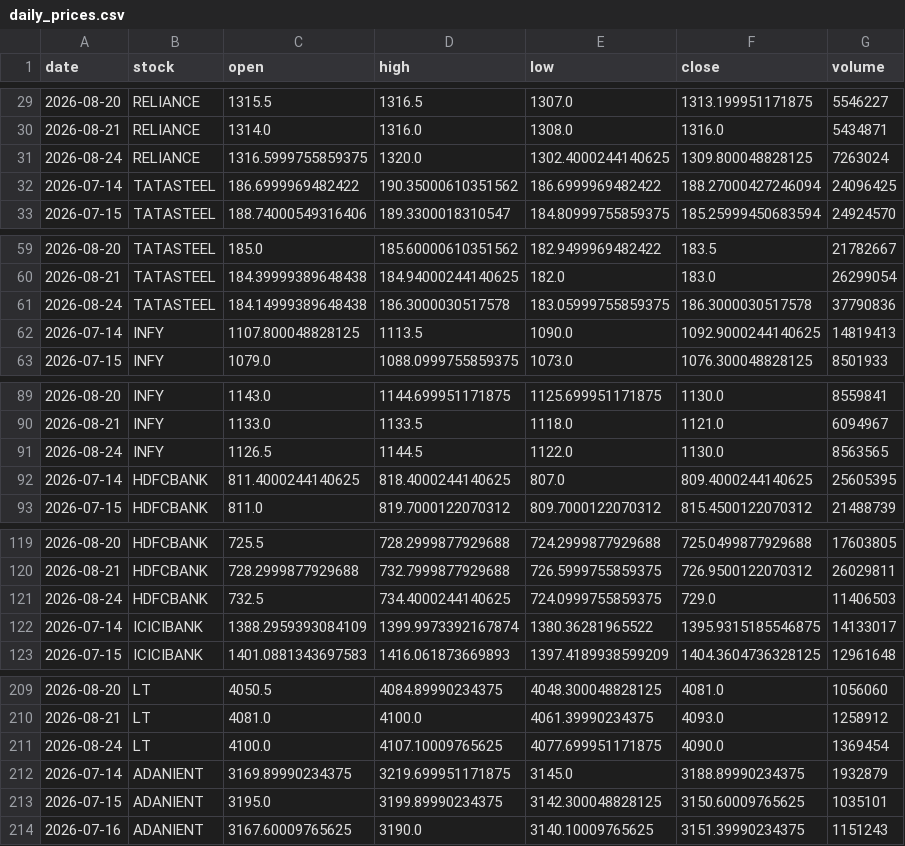
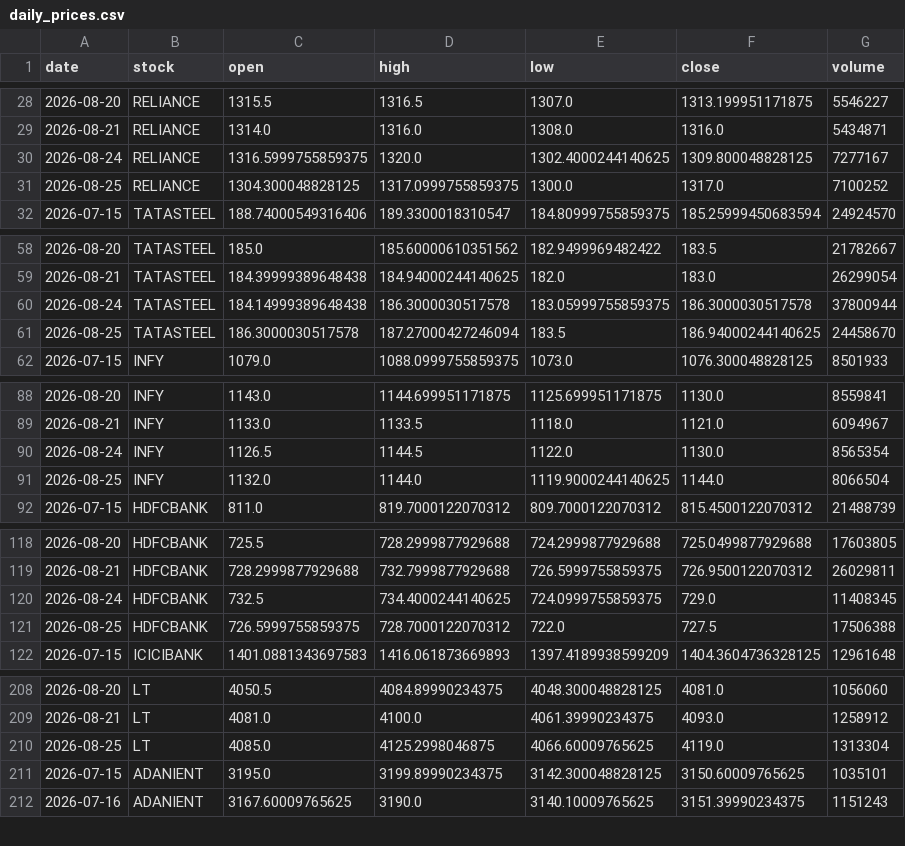
Before and after one commit to Aarthy-26/investment-analysis-website, a CSV file: data/daily_prices.csv, drawn as a sheet; only a part is shown, gaps mark what is left out; the diff covers the shown part only.

```diff
--- a/data/daily_prices.csv
+++ b/data/daily_prices.csv
@@ -30,4 +29,4 @@ date,stock,open,high,low,close,volume
 2026-08-21,RELIANCE,1314.0,1316.0,1308.0,1316.0,5434871
-2026-08-24,RELIANCE,1316.5999755859375,1320.0,1302.4000244140625,1309.800048828125,7263024
-2026-07-14,TATASTEEL,186.6999969482422,190.35000610351562,186.6999969482422,188.27000427246094,24096425
+2026-08-24,RELIANCE,1316.5999755859375,1320.0,1302.4000244140625,1309.800048828125,7277167
+2026-08-25,RELIANCE,1304.300048828125,1317.0999755859375,1300.0,1317.0,7100252
 2026-07-15,TATASTEEL,188.74000549316406,189.3300018310547,184.80999755859375,185.25999450683594,24924570
@@ -60,4 +59,4 @@ date,stock,open,high,low,close,volume
 2026-08-21,TATASTEEL,184.39999389648438,184.94000244140625,182.0,183.0,26299054
-2026-08-24,TATASTEEL,184.14999389648438,186.3000030517578,183.05999755859375,186.3000030517578,37790836
-2026-07-14,INFY,1107.800048828125,1113.5,1090.0,1092.9000244140625,14819413
+2026-08-24,TATASTEEL,184.14999389648438,186.3000030517578,183.05999755859375,186.3000030517578,37800944
+2026-08-25,TATASTEEL,186.3000030517578,187.27000427246094,183.5,186.94000244140625,24458670
 2026-07-15,INFY,1079.0,1088.0999755859375,1073.0,1076.300048828125,8501933
@@ -90,4 +89,4 @@ date,stock,open,high,low,close,volume
 2026-08-21,INFY,1133.0,1133.5,1118.0,1121.0,6094967
-2026-08-24,INFY,1126.5,1144.5,1122.0,1130.0,8563565
-2026-07-14,HDFCBANK,811.4000244140625,818.4000244140625,807.0,809.4000244140625,25605395
+2026-08-24,INFY,1126.5,1144.5,1122.0,1130.0,8565354
+2026-08-25,INFY,1132.0,1144.0,1119.9000244140625,1144.0,8066504
 2026-07-15,HDFCBANK,811.0,819.7000122070312,809.7000122070312,815.4500122070312,21488739
@@ -120,4 +119,4 @@ date,stock,open,high,low,close,volume
 2026-08-21,HDFCBANK,728.2999877929688,732.7999877929688,726.5999755859375,726.9500122070312,26029811
-2026-08-24,HDFCBANK,732.5,734.4000244140625,724.0999755859375,729.0,11406503
-2026-07-14,ICICIBANK,1388.2959393084109,1399.9973392167874,1380.36281965522,1395.9315185546875,14133017
+2026-08-24,HDFCBANK,732.5,734.4000244140625,724.0999755859375,729.0,11408345
+2026-08-25,HDFCBANK,726.5999755859375,728.7000122070312,722.0,727.5,17506388
 2026-07-15,ICICIBANK,1401.0881343697583,1416.061873669893,1397.4189938599209,1404.3604736328125,12961648
@@ -210,4 +209,3 @@ date,stock,open,high,low,close,volume
 2026-08-21,LT,4081.0,4100.0,4061.39990234375,4093.0,1258912
-2026-08-24,LT,4100.0,4107.10009765625,4077.699951171875,4090.0,1369454
-2026-07-14,ADANIENT,3169.89990234375,3219.699951171875,3145.0,3188.89990234375,1932879
+2026-08-25,LT,4085.0,4125.2998046875,4066.60009765625,4119.0,1313304
 2026-07-15,ADANIENT,3195.0,3199.89990234375,3142.300048828125,3150.60009765625,1035101
```
Also changed, not shown: 3 added rows, 3 removed rows and 3 edited cells elsewhere in this file.
